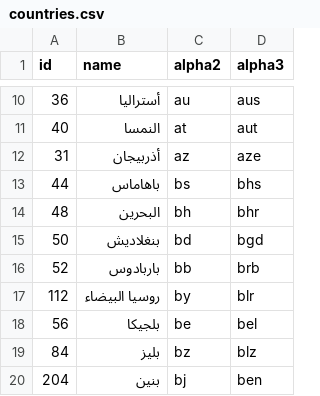
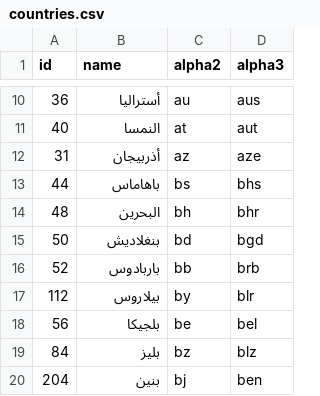
Before and after one commit to stefangabos/world_countries, a CSV file: data/ar/countries.csv, drawn as a sheet; only a part is shown, gaps mark what is left out.

```diff
--- a/data/ar/countries.csv
+++ b/data/ar/countries.csv
@@ -16,3 +16,3 @@ id,name,alpha2,alpha3
 52,باربادوس,bb,brb
-112,"روسيا البيضاء",by,blr
+112,بيلاروس,by,blr
 56,بلجيكا,be,bel
```
Also changed, not shown: data/ar/world.csv, data/tw/countries.csv, 29 other files.
